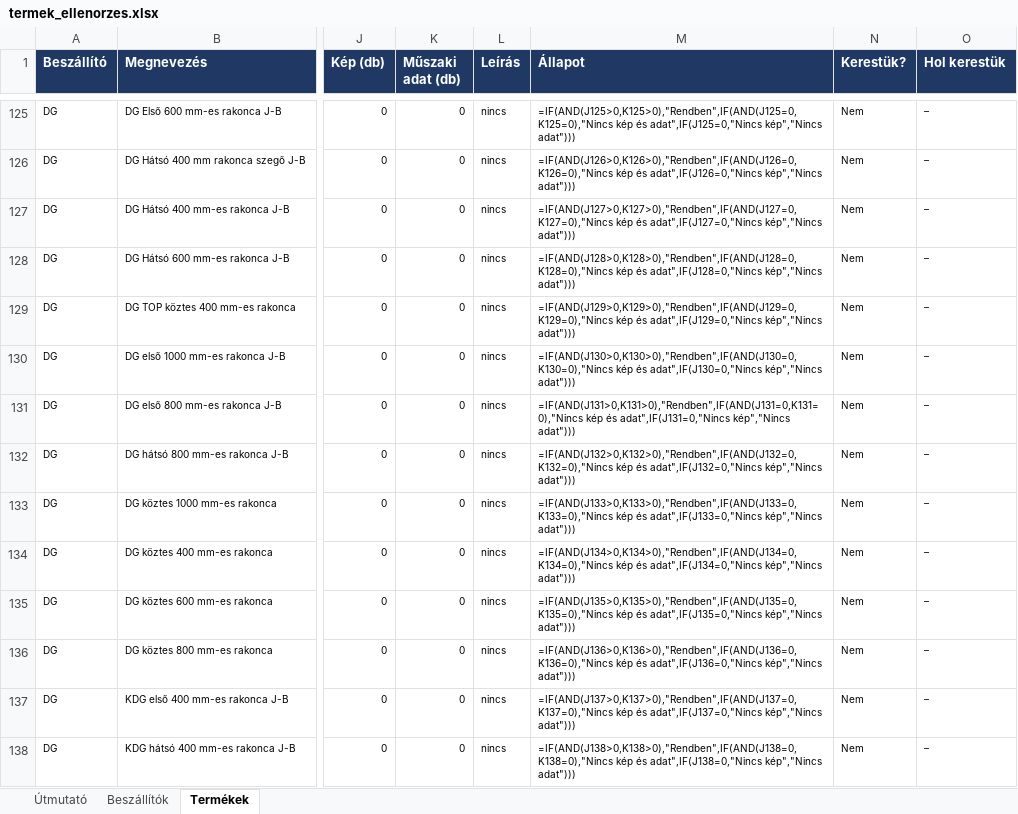
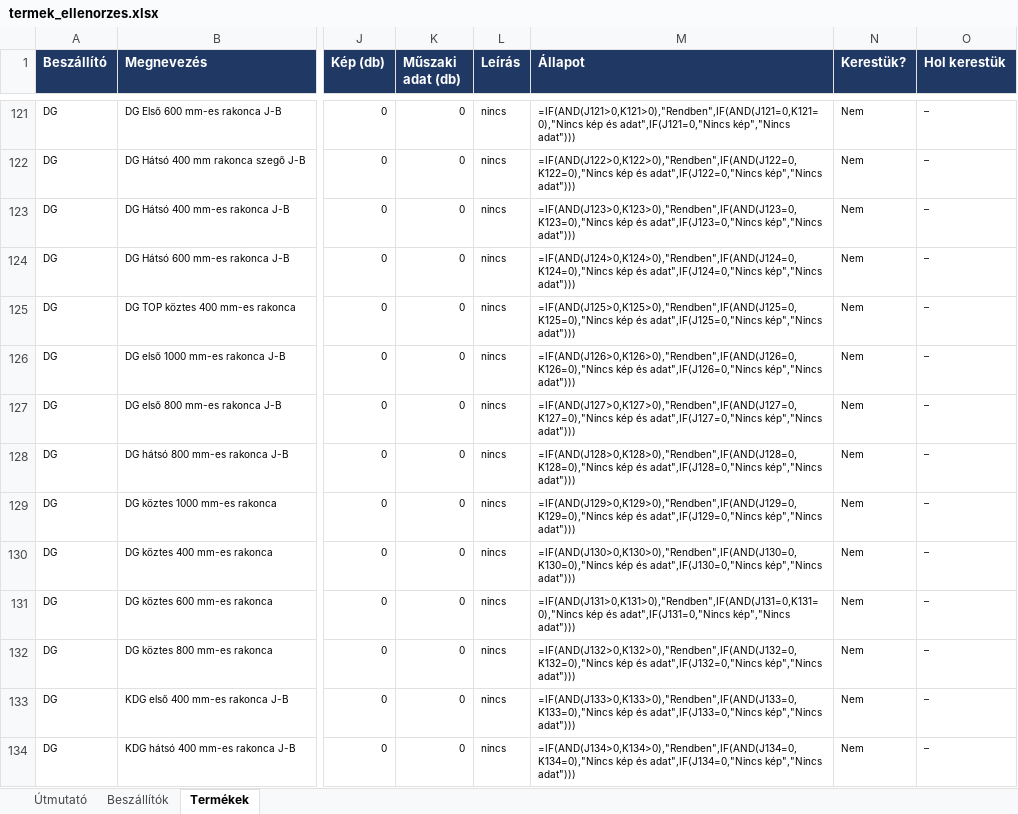
Before and after one commit to quadriskft/website, an Excel workbook: data/termek_ellenorzes.xlsx, sheet Termékek, drawn as a sheet; only a part is shown, gaps mark what is left out; values as stored, in another font and other column widths than the file's, no borders; formulas without a stored value are shown as written; conditional formats not drawn; addresses are those after the commit; the diff covers the shown part only; the diff names each change by its address in the sheet, - before the commit and + after, or states it on an @@ line.

```diff
--- a/data/termek_ellenorzes.xlsx (sheet Termékek)
+++ b/data/termek_ellenorzes.xlsx (sheet Termékek)
-M121 (Állapot): =IF(AND(J125>0,K125>0),"Rendben",IF(AND(J125=0,K125=0),"Nincs kép és adat",IF(J125=0,"Nincs kép","Nincs adat")))
+M121 (Állapot): =IF(AND(J121>0,K121>0),"Rendben",IF(AND(J121=0,K121=0),"Nincs kép és adat",IF(J121=0,"Nincs kép","Nincs adat")))
-M122 (Állapot): =IF(AND(J126>0,K126>0),"Rendben",IF(AND(J126=0,K126=0),"Nincs kép és adat",IF(J126=0,"Nincs kép","Nincs adat")))
+M122 (Állapot): =IF(AND(J122>0,K122>0),"Rendben",IF(AND(J122=0,K122=0),"Nincs kép és adat",IF(J122=0,"Nincs kép","Nincs adat")))
-M123 (Állapot): =IF(AND(J127>0,K127>0),"Rendben",IF(AND(J127=0,K127=0),"Nincs kép és adat",IF(J127=0,"Nincs kép","Nincs adat")))
+M123 (Állapot): =IF(AND(J123>0,K123>0),"Rendben",IF(AND(J123=0,K123=0),"Nincs kép és adat",IF(J123=0,"Nincs kép","Nincs adat")))
-M124 (Állapot): =IF(AND(J128>0,K128>0),"Rendben",IF(AND(J128=0,K128=0),"Nincs kép és adat",IF(J128=0,"Nincs kép","Nincs adat")))
+M124 (Állapot): =IF(AND(J124>0,K124>0),"Rendben",IF(AND(J124=0,K124=0),"Nincs kép és adat",IF(J124=0,"Nincs kép","Nincs adat")))
-M125 (Állapot): =IF(AND(J129>0,K129>0),"Rendben",IF(AND(J129=0,K129=0),"Nincs kép és adat",IF(J129=0,"Nincs kép","Nincs adat")))
+M125 (Állapot): =IF(AND(J125>0,K125>0),"Rendben",IF(AND(J125=0,K125=0),"Nincs kép és adat",IF(J125=0,"Nincs kép","Nincs adat")))
-M126 (Állapot): =IF(AND(J130>0,K130>0),"Rendben",IF(AND(J130=0,K130=0),"Nincs kép és adat",IF(J130=0,"Nincs kép","Nincs adat")))
+M126 (Állapot): =IF(AND(J126>0,K126>0),"Rendben",IF(AND(J126=0,K126=0),"Nincs kép és adat",IF(J126=0,"Nincs kép","Nincs adat")))
-M127 (Állapot): =IF(AND(J131>0,K131>0),"Rendben",IF(AND(J131=0,K131=0),"Nincs kép és adat",IF(J131=0,"Nincs kép","Nincs adat")))
+M127 (Állapot): =IF(AND(J127>0,K127>0),"Rendben",IF(AND(J127=0,K127=0),"Nincs kép és adat",IF(J127=0,"Nincs kép","Nincs adat")))
-M128 (Állapot): =IF(AND(J132>0,K132>0),"Rendben",IF(AND(J132=0,K132=0),"Nincs kép és adat",IF(J132=0,"Nincs kép","Nincs adat")))
+M128 (Állapot): =IF(AND(J128>0,K128>0),"Rendben",IF(AND(J128=0,K128=0),"Nincs kép és adat",IF(J128=0,"Nincs kép","Nincs adat")))
-M129 (Állapot): =IF(AND(J133>0,K133>0),"Rendben",IF(AND(J133=0,K133=0),"Nincs kép és adat",IF(J133=0,"Nincs kép","Nincs adat")))
+M129 (Állapot): =IF(AND(J129>0,K129>0),"Rendben",IF(AND(J129=0,K129=0),"Nincs kép és adat",IF(J129=0,"Nincs kép","Nincs adat")))
-M130 (Állapot): =IF(AND(J134>0,K134>0),"Rendben",IF(AND(J134=0,K134=0),"Nincs kép és adat",IF(J134=0,"Nincs kép","Nincs adat")))
+M130 (Állapot): =IF(AND(J130>0,K130>0),"Rendben",IF(AND(J130=0,K130=0),"Nincs kép és adat",IF(J130=0,"Nincs kép","Nincs adat")))
-M131 (Állapot): =IF(AND(J135>0,K135>0),"Rendben",IF(AND(J135=0,K135=0),"Nincs kép és adat",IF(J135=0,"Nincs kép","Nincs adat")))
+M131 (Állapot): =IF(AND(J131>0,K131>0),"Rendben",IF(AND(J131=0,K131=0),"Nincs kép és adat",IF(J131=0,"Nincs kép","Nincs adat")))
-M132 (Állapot): =IF(AND(J136>0,K136>0),"Rendben",IF(AND(J136=0,K136=0),"Nincs kép és adat",IF(J136=0,"Nincs kép","Nincs adat")))
+M132 (Állapot): =IF(AND(J132>0,K132>0),"Rendben",IF(AND(J132=0,K132=0),"Nincs kép és adat",IF(J132=0,"Nincs kép","Nincs adat")))
-M133 (Állapot): =IF(AND(J137>0,K137>0),"Rendben",IF(AND(J137=0,K137=0),"Nincs kép és adat",IF(J137=0,"Nincs kép","Nincs adat")))
+M133 (Állapot): =IF(AND(J133>0,K133>0),"Rendben",IF(AND(J133=0,K133=0),"Nincs kép és adat",IF(J133=0,"Nincs kép","Nincs adat")))
-M134 (Állapot): =IF(AND(J138>0,K138>0),"Rendben",IF(AND(J138=0,K138=0),"Nincs kép és adat",IF(J138=0,"Nincs kép","Nincs adat")))
+M134 (Állapot): =IF(AND(J134>0,K134>0),"Rendben",IF(AND(J134=0,K134=0),"Nincs kép és adat",IF(J134=0,"Nincs kép","Nincs adat")))
```
Also changed, not shown: 74 removed rows and 349 edited cells elsewhere in this sheet, sheet Beszállítók, 18 other files.
